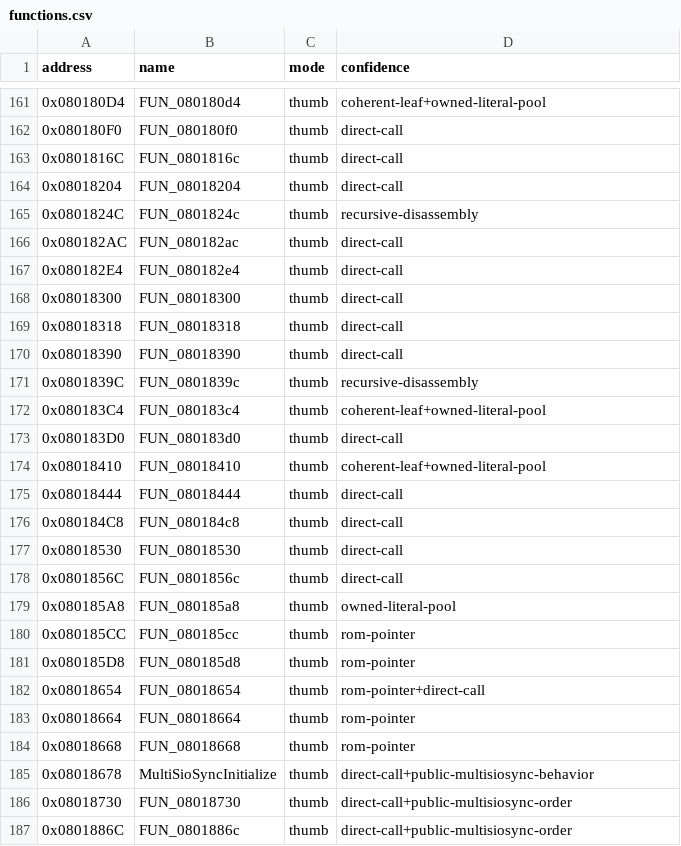
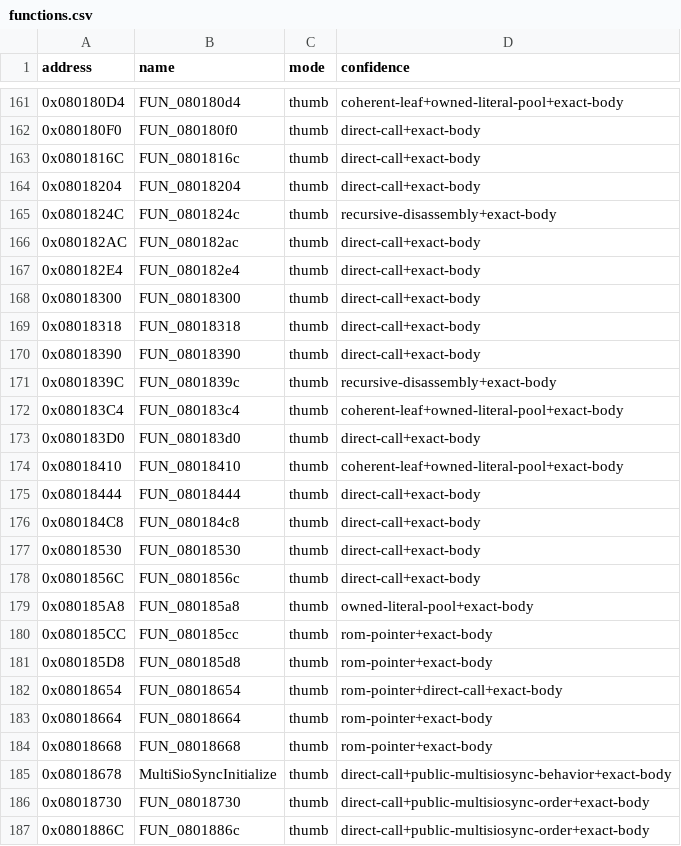
Before and after one commit to cypressru/SonicBattleDecomp, a CSV file: config/BSBE78/functions.csv, drawn as a sheet; only a part is shown, gaps mark what is left out; the diff covers the shown part only.

Commit message:
Record exact runtime and early game functions

```diff
--- a/config/BSBE78/functions.csv
+++ b/config/BSBE78/functions.csv
@@ -161,27 +161,27 @@ address,name,mode,confidence
-0x080180D4,FUN_080180d4,thumb,coherent-leaf+owned-literal-pool
-0x080180F0,FUN_080180f0,thumb,direct-call
-0x0801816C,FUN_0801816c,thumb,direct-call
-0x08018204,FUN_08018204,thumb,direct-call
-0x0801824C,FUN_0801824c,thumb,recursive-disassembly
-0x080182AC,FUN_080182ac,thumb,direct-call
-0x080182E4,FUN_080182e4,thumb,direct-call
-0x08018300,FUN_08018300,thumb,direct-call
-0x08018318,FUN_08018318,thumb,direct-call
-0x08018390,FUN_08018390,thumb,direct-call
-0x0801839C,FUN_0801839c,thumb,recursive-disassembly
-0x080183C4,FUN_080183c4,thumb,coherent-leaf+owned-literal-pool
-0x080183D0,FUN_080183d0,thumb,direct-call
-0x08018410,FUN_08018410,thumb,coherent-leaf+owned-literal-pool
-0x08018444,FUN_08018444,thumb,direct-call
-0x080184C8,FUN_080184c8,thumb,direct-call
-0x08018530,FUN_08018530,thumb,direct-call
-0x0801856C,FUN_0801856c,thumb,direct-call
-0x080185A8,FUN_080185a8,thumb,owned-literal-pool
-0x080185CC,FUN_080185cc,thumb,rom-pointer
-0x080185D8,FUN_080185d8,thumb,rom-pointer
-0x08018654,FUN_08018654,thumb,rom-pointer+direct-call
-0x08018664,FUN_08018664,thumb,rom-pointer
-0x08018668,FUN_08018668,thumb,rom-pointer
-0x08018678,MultiSioSyncInitialize,thumb,direct-call+public-multisiosync-behavior
-0x08018730,FUN_08018730,thumb,direct-call+public-multisiosync-order
-0x0801886C,FUN_0801886c,thumb,direct-call+public-multisiosync-order
+0x080180D4,FUN_080180d4,thumb,coherent-leaf+owned-literal-pool+exact-body
+0x080180F0,FUN_080180f0,thumb,direct-call+exact-body
+0x0801816C,FUN_0801816c,thumb,direct-call+exact-body
+0x08018204,FUN_08018204,thumb,direct-call+exact-body
+0x0801824C,FUN_0801824c,thumb,recursive-disassembly+exact-body
+0x080182AC,FUN_080182ac,thumb,direct-call+exact-body
+0x080182E4,FUN_080182e4,thumb,direct-call+exact-body
+0x08018300,FUN_08018300,thumb,direct-call+exact-body
+0x08018318,FUN_08018318,thumb,direct-call+exact-body
+0x08018390,FUN_08018390,thumb,direct-call+exact-body
+0x0801839C,FUN_0801839c,thumb,recursive-disassembly+exact-body
+0x080183C4,FUN_080183c4,thumb,coherent-leaf+owned-literal-pool+exact-body
+0x080183D0,FUN_080183d0,thumb,direct-call+exact-body
+0x08018410,FUN_08018410,thumb,coherent-leaf+owned-literal-pool+exact-body
+0x08018444,FUN_08018444,thumb,direct-call+exact-body
+0x080184C8,FUN_080184c8,thumb,direct-call+exact-body
+0x08018530,FUN_08018530,thumb,direct-call+exact-body
+0x0801856C,FUN_0801856c,thumb,direct-call+exact-body
+0x080185A8,FUN_080185a8,thumb,owned-literal-pool+exact-body
+0x080185CC,FUN_080185cc,thumb,rom-pointer+exact-body
+0x080185D8,FUN_080185d8,thumb,rom-pointer+exact-body
+0x08018654,FUN_08018654,thumb,rom-pointer+direct-call+exact-body
+0x08018664,FUN_08018664,thumb,rom-pointer+exact-body
+0x08018668,FUN_08018668,thumb,rom-pointer+exact-body
+0x08018678,MultiSioSyncInitialize,thumb,direct-call+public-multisiosync-behavior+exact-body
+0x08018730,FUN_08018730,thumb,direct-call+public-multisiosync-order+exact-body
+0x0801886C,FUN_0801886c,thumb,direct-call+public-multisiosync-order+exact-body
```
Also changed, not shown: 87 edited cells elsewhere in this file.
